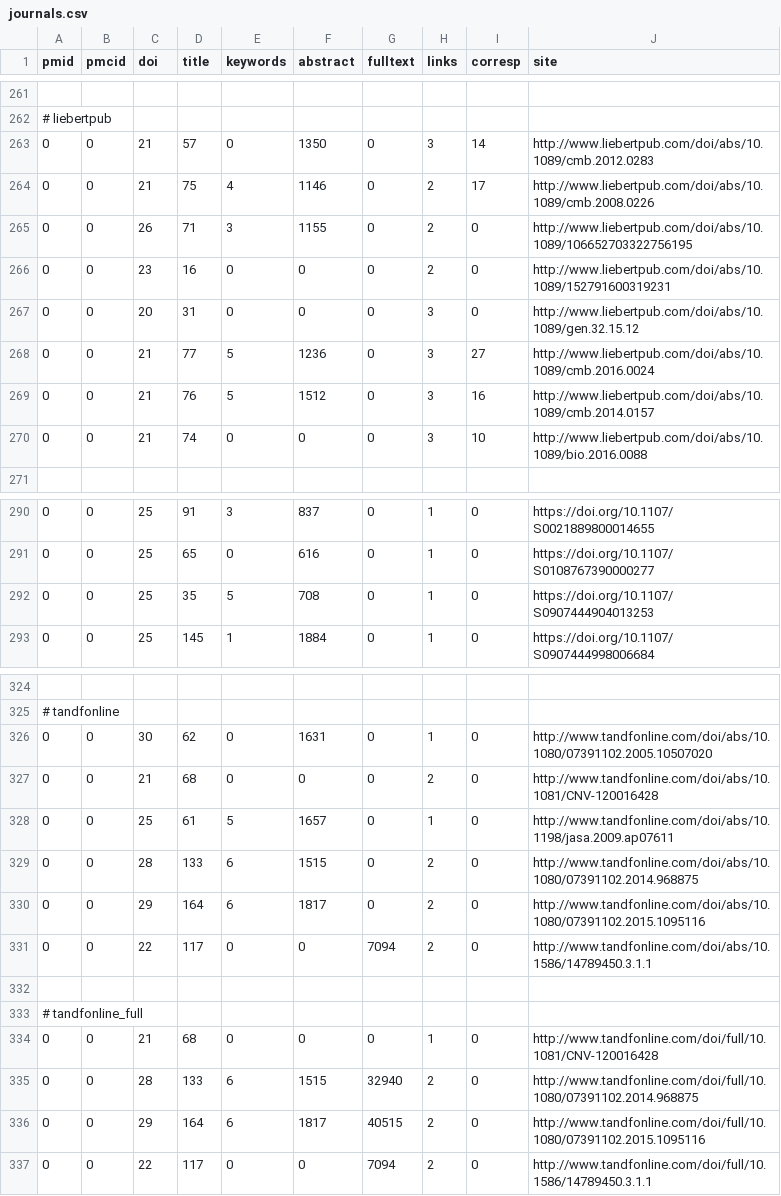
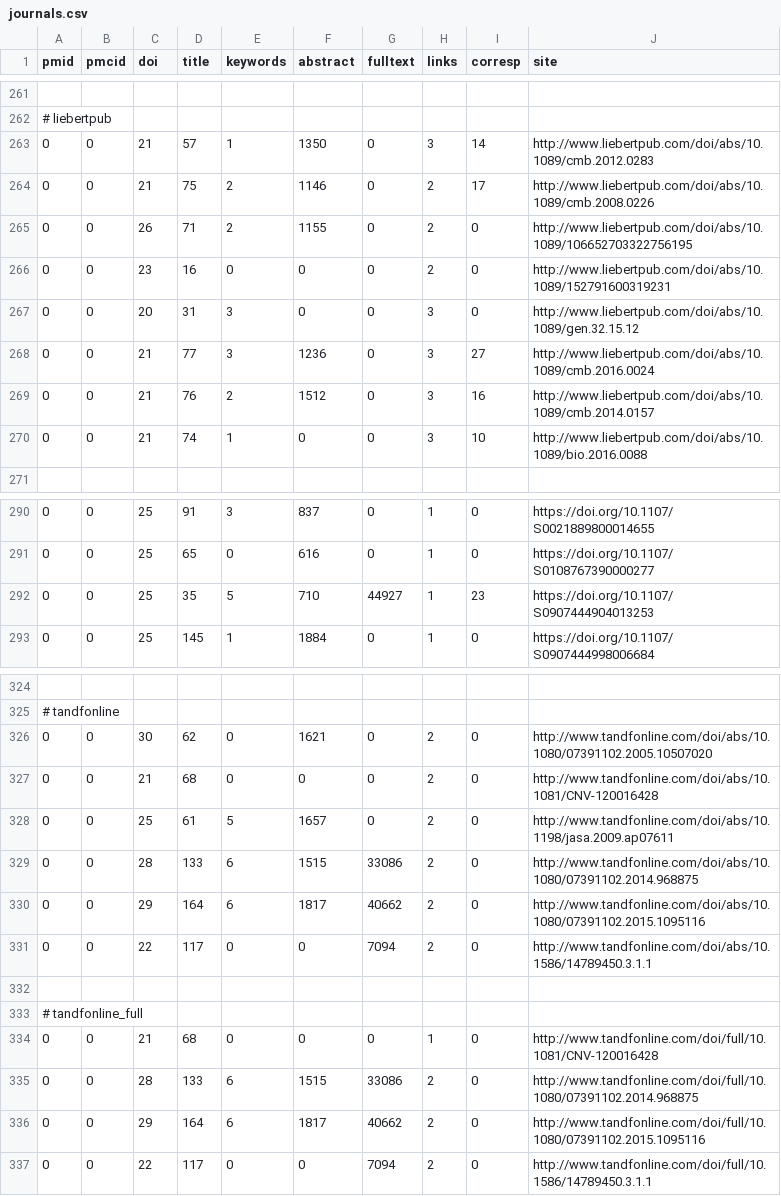
Before and after one commit to edamontology/pubfetcher, a CSV file: core/src/main/resources/scrape/journals.csv, drawn as a sheet; only a part is shown, gaps mark what is left out; the diff covers the shown part only.

```diff
--- a/core/src/main/resources/scrape/journals.csv
+++ b/core/src/main/resources/scrape/journals.csv
@@ -262,10 +262,10 @@ pmid,pmcid,doi,title,keywords,abstract,fulltext,links,corresp,site
 # liebertpub
-0,0,21,57,0,1350,0,3,14,http://www.liebertpub.com/doi/abs/10.1089/cmb.2012.0283
-0,0,21,75,4,1146,0,2,17,http://www.liebertpub.com/doi/abs/10.1089/cmb.2008.0226
-0,0,26,71,3,1155,0,2,0,http://www.liebertpub.com/doi/abs/10.1089/106652703322756195
+0,0,21,57,1,1350,0,3,14,http://www.liebertpub.com/doi/abs/10.1089/cmb.2012.0283
+0,0,21,75,2,1146,0,2,17,http://www.liebertpub.com/doi/abs/10.1089/cmb.2008.0226
+0,0,26,71,2,1155,0,2,0,http://www.liebertpub.com/doi/abs/10.1089/106652703322756195
 0,0,23,16,0,0,0,2,0,http://www.liebertpub.com/doi/abs/10.1089/152791600319231
-0,0,20,31,0,0,0,3,0,http://www.liebertpub.com/doi/abs/10.1089/gen.32.15.12
-0,0,21,77,5,1236,0,3,27,http://www.liebertpub.com/doi/abs/10.1089/cmb.2016.0024
-0,0,21,76,5,1512,0,3,16,http://www.liebertpub.com/doi/abs/10.1089/cmb.2014.0157
-0,0,21,74,0,0,0,3,10,http://www.liebertpub.com/doi/abs/10.1089/bio.2016.0088
+0,0,20,31,3,0,0,3,0,http://www.liebertpub.com/doi/abs/10.1089/gen.32.15.12
+0,0,21,77,3,1236,0,3,27,http://www.liebertpub.com/doi/abs/10.1089/cmb.2016.0024
+0,0,21,76,2,1512,0,3,16,http://www.liebertpub.com/doi/abs/10.1089/cmb.2014.0157
+0,0,21,74,1,0,0,3,10,http://www.liebertpub.com/doi/abs/10.1089/bio.2016.0088
 
@@ -291,3 +291,3 @@ pmid,pmcid,doi,title,keywords,abstract,fulltext,links,corresp,site
 0,0,25,65,0,616,0,1,0,https://doi.org/10.1107/S0108767390000277
-0,0,25,35,5,708,0,1,0,https://doi.org/10.1107/S0907444904013253
+0,0,25,35,5,710,44927,1,23,https://doi.org/10.1107/S0907444904013253
 0,0,25,145,1,1884,0,1,0,https://doi.org/10.1107/S0907444998006684
@@ -325,7 +325,7 @@ pmid,pmcid,doi,title,keywords,abstract,fulltext,links,corresp,site
 # tandfonline
-0,0,30,62,0,1631,0,1,0,http://www.tandfonline.com/doi/abs/10.1080/07391102.2005.10507020
+0,0,30,62,0,1621,0,2,0,http://www.tandfonline.com/doi/abs/10.1080/07391102.2005.10507020
 0,0,21,68,0,0,0,2,0,http://www.tandfonline.com/doi/abs/10.1081/CNV-120016428
-0,0,25,61,5,1657,0,1,0,http://www.tandfonline.com/doi/abs/10.1198/jasa.2009.ap07611
-0,0,28,133,6,1515,0,2,0,http://www.tandfonline.com/doi/abs/10.1080/07391102.2014.968875
-0,0,29,164,6,1817,0,2,0,http://www.tandfonline.com/doi/abs/10.1080/07391102.2015.1095116
+0,0,25,61,5,1657,0,2,0,http://www.tandfonline.com/doi/abs/10.1198/jasa.2009.ap07611
+0,0,28,133,6,1515,33086,2,0,http://www.tandfonline.com/doi/abs/10.1080/07391102.2014.968875
+0,0,29,164,6,1817,40662,2,0,http://www.tandfonline.com/doi/abs/10.1080/07391102.2015.1095116
 0,0,22,117,0,0,7094,2,0,http://www.tandfonline.com/doi/abs/10.1586/14789450.3.1.1
@@ -334,4 +334,4 @@ pmid,pmcid,doi,title,keywords,abstract,fulltext,links,corresp,site
 0,0,21,68,0,0,0,1,0,http://www.tandfonline.com/doi/full/10.1081/CNV-120016428
-0,0,28,133,6,1515,32940,2,0,http://www.tandfonline.com/doi/full/10.1080/07391102.2014.968875
-0,0,29,164,6,1817,40515,2,0,http://www.tandfonline.com/doi/full/10.1080/07391102.2015.1095116
+0,0,28,133,6,1515,33086,2,0,http://www.tandfonline.com/doi/full/10.1080/07391102.2014.968875
+0,0,29,164,6,1817,40662,2,0,http://www.tandfonline.com/doi/full/10.1080/07391102.2015.1095116
 0,0,22,117,0,0,7094,2,0,http://www.tandfonline.com/doi/full/10.1586/14789450.3.1.1
```
Also changed, not shown: 24 edited cells elsewhere in this file, core/src/main/resources/scrape/webpages.csv, 2 other files.
